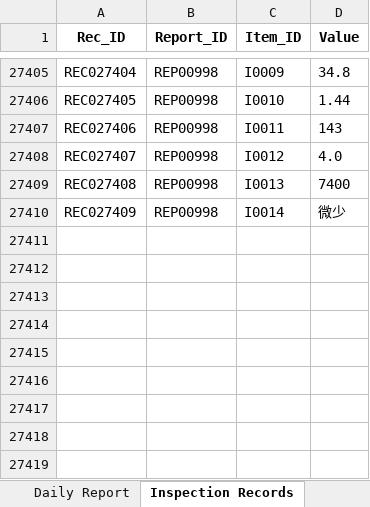
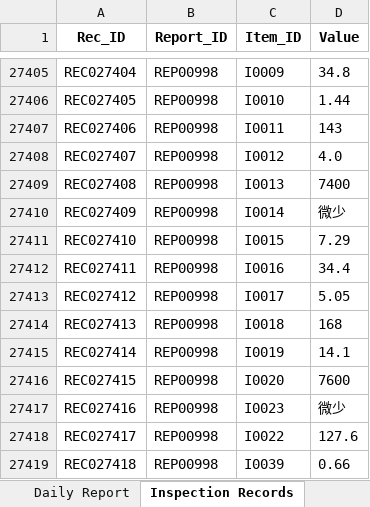
Before and after one commit to f-ebe-lgtm/kbl-wastewater-app, an Excel workbook: wastewater-appsheet-db-v3.xlsx, sheet Inspection Records, drawn as a sheet; only a part is shown, gaps mark what is left out; values as stored, in another font and other column widths than the file's, no borders; the diff names each change by its address in the sheet, - before the commit and + after, or states it on an @@ line.

Commit message:
Auto-update wastewater data via App [2026-09-25 01:51:56]

```diff
--- a/wastewater-appsheet-db-v3.xlsx (sheet Inspection Records)
+++ b/wastewater-appsheet-db-v3.xlsx (sheet Inspection Records)
+row 27411: REC027410 | REP00998 | I0015 | 7.29
+row 27412: REC027411 | REP00998 | I0016 | 34.4
+row 27413: REC027412 | REP00998 | I0017 | 5.05
+row 27414: REC027413 | REP00998 | I0018 | 168
+row 27415: REC027414 | REP00998 | I0019 | 14.1
+row 27416: REC027415 | REP00998 | I0020 | 7600
+row 27417: REC027416 | REP00998 | I0023 | 微少
+row 27418: REC027417 | REP00998 | I0022 | 127.6
+row 27419: REC027418 | REP00998 | I0039 | 0.66
```
